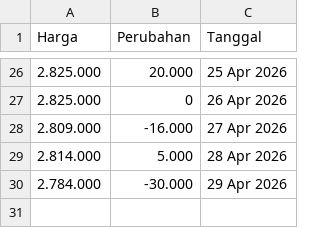
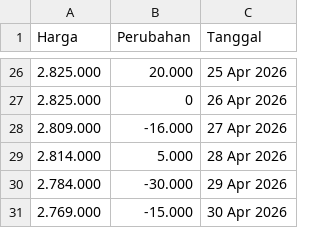
Before and after one commit to magnileat/hargaemas, a CSV file: harga_emas_Apr_2026.csv, drawn as a sheet; only a part is shown, gaps mark what is left out; the diff names each change by its address in the sheet, - before the commit and + after, or states it on an @@ line.

Commit message:
Update via Shortcut

```diff
--- a/harga_emas_Apr_2026.csv
+++ b/harga_emas_Apr_2026.csv
+row 31: 2.769.000 | -15.000 | 30 Apr 2026
```
